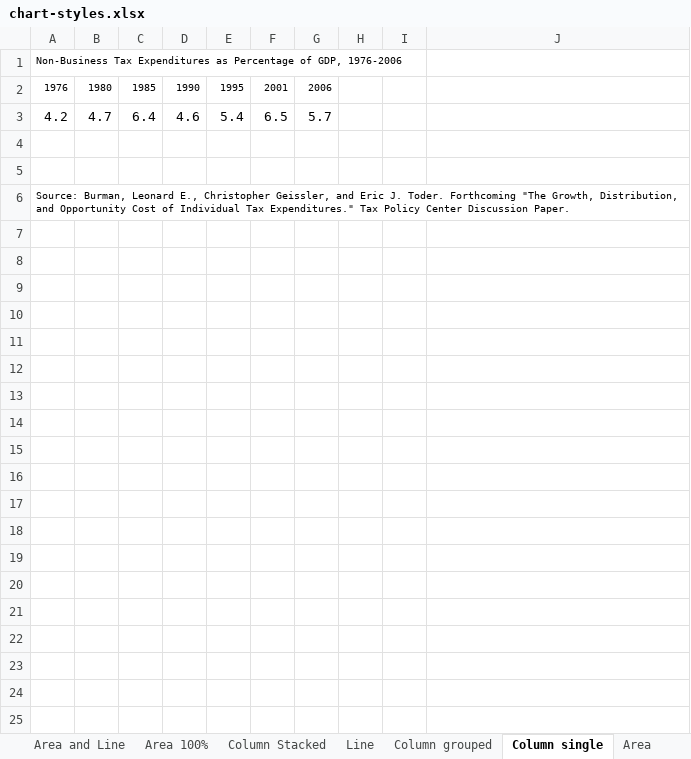
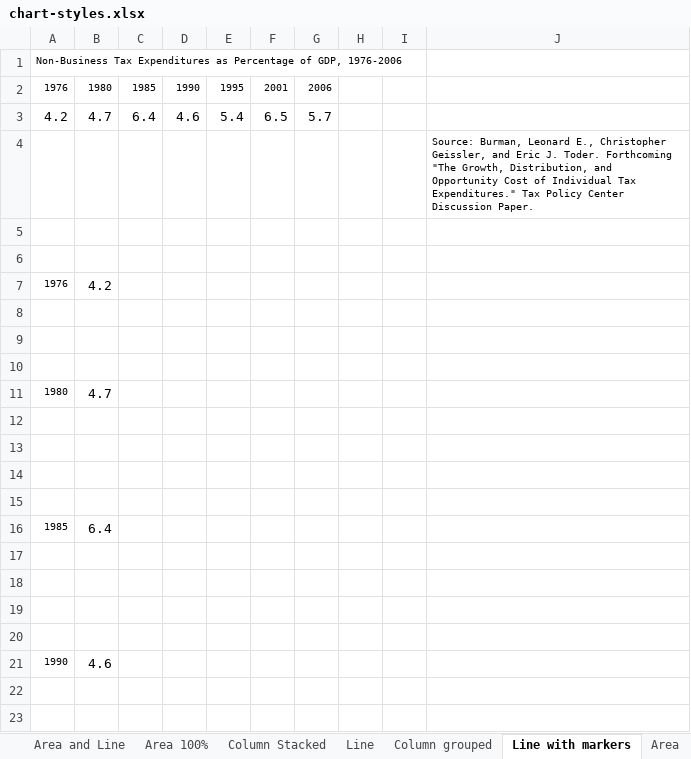
Before and after one commit to UrbanInstitute/TPC-styleguide, an Excel workbook: excel files/chart-styles.xlsx, sheet Line with markers, drawn as a sheet; only a part is shown; values as stored, in another font and other column widths than the file's, no borders; charts and pictures not drawn; addresses are those after the commit; the diff covers the shown part only; the diff names each change by its address in the sheet, - before the commit and + after, or states it on an @@ line.

```diff
--- a/excel files/chart-styles.xlsx (sheet Line with markers)
+++ b/excel files/chart-styles.xlsx (sheet Line with markers)
-sheet tab: Column single
+sheet tab: Line with markers
+row 4:  |  |  |  |  |  |  |  |  | Source: Burman, Leonard E., Christopher Geissler, and Eric J. Toder. Forthcoming "The Growth, Distribution, and Opportunity Cost of Individual Tax Expenditures." Tax Policy Center Discussion Paper.
+row 7: 1976 | 4.2
-A8: Source: Burman, Leonard E., Christopher Geissler, and Eric J. Toder. Forthcoming "The Growth, Distribution, and Opportunity Cost of Individual Tax Expenditures." Tax Policy Center Discussion Paper.
+A8: (empty)
+row 9: (empty)
+row 10: (empty)
+row 11: 1980 | 4.7
+row 12: (empty)
+row 13: (empty)
+row 14: (empty)
+row 15: (empty)
+row 16: 1985 | 6.4
+row 17: (empty)
+row 18: (empty)
+row 19: (empty)
+row 20: (empty)
+row 21: 1990 | 4.6
+row 22: (empty)
+row 23: (empty)
```
Also changed, not shown: 14 added rows elsewhere in this sheet, sheet Area multiples, sheet Column Stacked, sheet Line, formulas that keep their value, hidden cells, charts or pictures, 23 other files.
